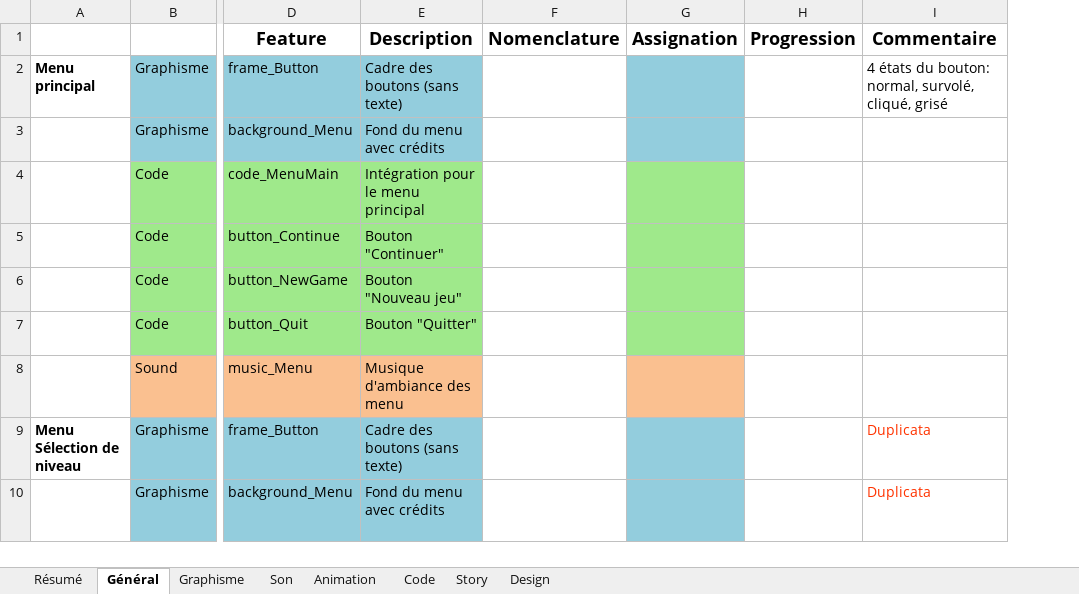
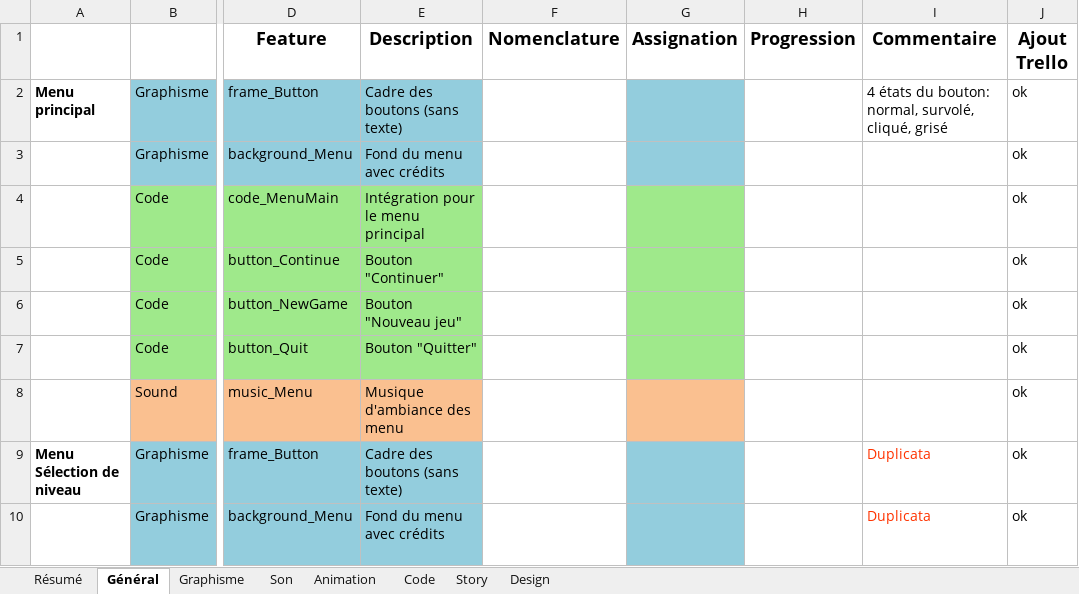
Before and after one commit to noctisyounis/Playground2015_Project2, an Excel workbook: GameDesign/Planning_Dust'n'Groove.xlsx, sheet Général, drawn as a sheet; only a part is shown, gaps mark what is left out; values as stored, in another font and other column widths than the file's, no borders; conditional formats not drawn; the diff names each change by its address in the sheet, - before the commit and + after, or states it on an @@ line.

Commit message:
Planning MAJ 4

```diff
--- a/GameDesign/Planning_Dust'n'Groove.xlsx (sheet Général)
+++ b/GameDesign/Planning_Dust'n'Groove.xlsx (sheet Général)
+column J (Ajout Trello), rows 2-10: all ok
```
